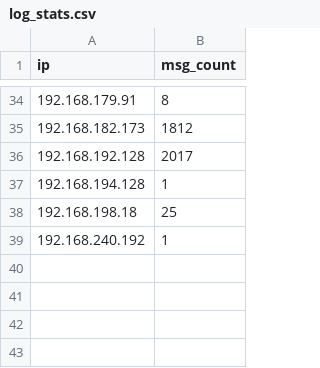
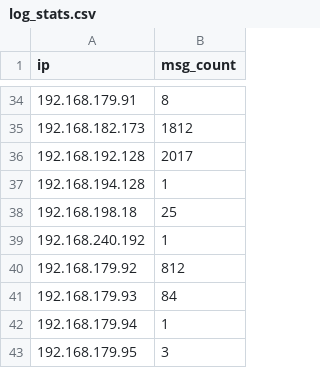
Before and after one commit to pvoxbkru/python2024-01-git-hw, a CSV file: log_stats.csv, drawn as a sheet; only a part is shown, gaps mark what is left out.

Commit message:
add servers to log stats

```diff
--- a/log_stats.csv
+++ b/log_stats.csv
@@ -39 +39,5 @@ ip,msg_count
 192.168.240.192,1
+192.168.179.92,812
+192.168.179.93,84
+192.168.179.94,1
+192.168.179.95,3
```
Also changed, not shown: 1 other file.
